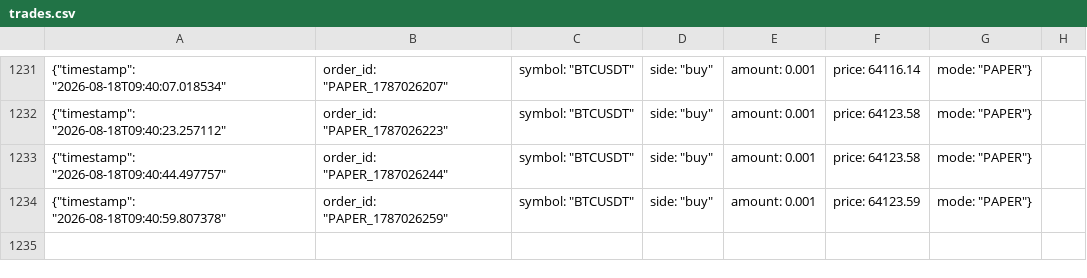
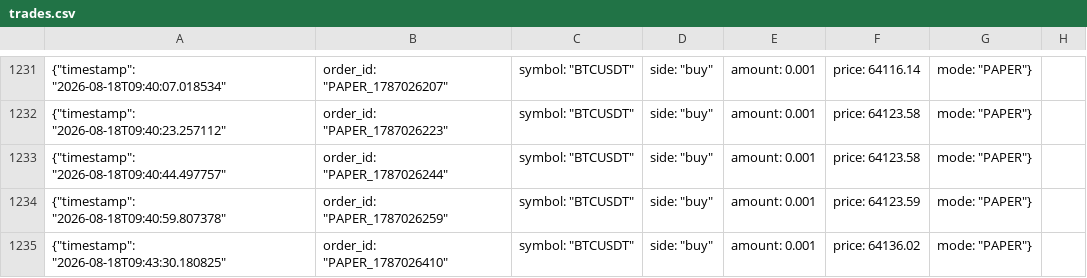
Before and after one commit to rammaruboina-rgb/people-trade-ai, a CSV file: trades.csv, drawn as a sheet; only a part is shown, gaps mark what is left out; the diff names each change by its address in the sheet, - before the commit and + after, or states it on an @@ line.

```diff
--- a/trades.csv
+++ b/trades.csv
+row 1235: {"timestamp": "2026-08-18T09:43:30.180825" | order_id: "PAPER_1787026410" | symbol: "BTCUSDT" | side: "buy" | amount: 0.001 | price: 64136.02 | mode: "PAPER"}
```
Also changed, not shown: 2 other files.
